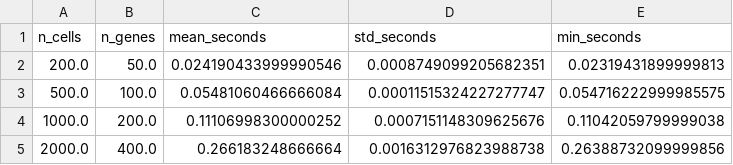
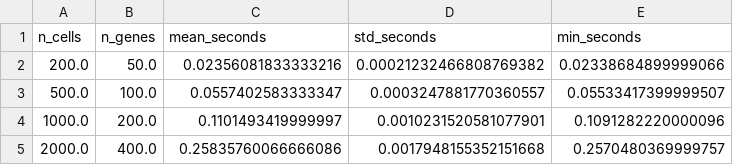
Before and after one commit to lukasadam/ligflow, a CSV file: ligflow_benchmark_results.csv, drawn as a sheet.

```diff
--- a/ligflow_benchmark_results.csv
+++ b/ligflow_benchmark_results.csv
@@ -1,5 +1,5 @@
 n_cells,n_genes,mean_seconds,std_seconds,min_seconds
-200.0,50.0,0.024190433999990546,0.0008749099205682351,0.02319431899999813
-500.0,100.0,0.05481060466666084,0.00011515324227277747,0.054716222999985575
-1000.0,200.0,0.11106998300000252,0.0007151148309625676,0.11042059799999038
-2000.0,400.0,0.266183248666664,0.0016312976823988738,0.26388732099999856
+200.0,50.0,0.02356081833333216,0.00021232466808769382,0.02338684899999066
+500.0,100.0,0.0557402583333347,0.0003247881770360557,0.05533417399999507
+1000.0,200.0,0.1101493419999997,0.0010231520581077901,0.1091282220000096
+2000.0,400.0,0.25835760066666086,0.0017948155352151668,0.2570480369999757
```
Also changed, not shown: 1 other file.
